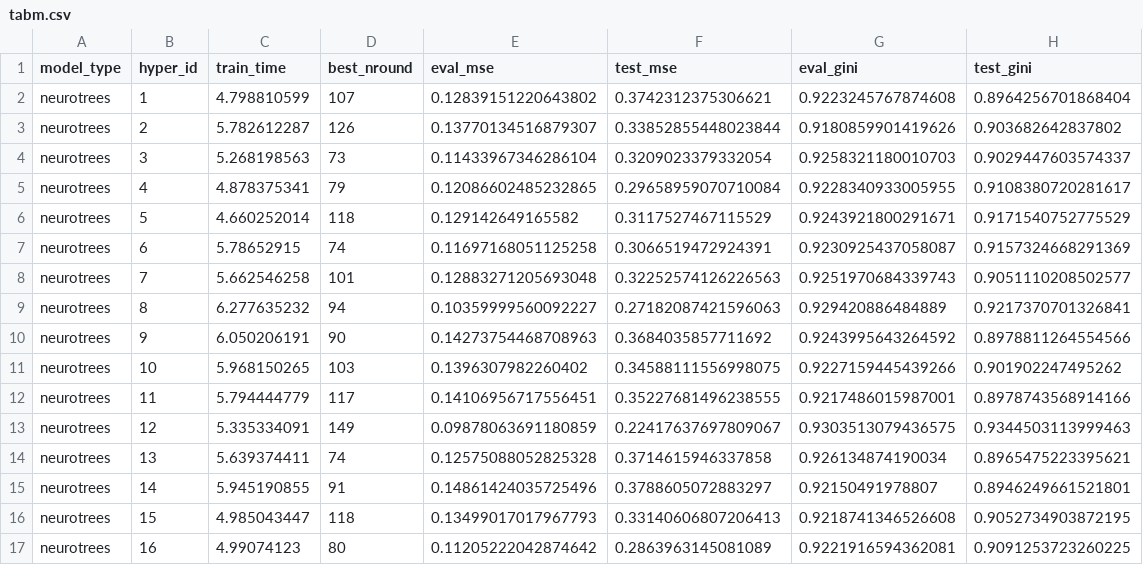
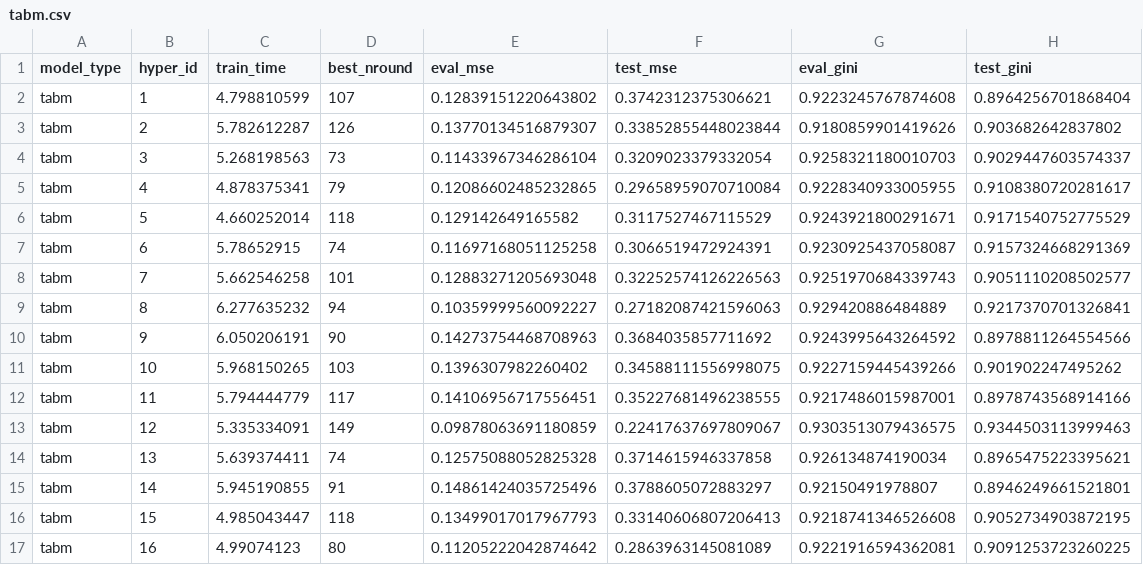
Before and after one commit to Evovest/MLBenchmarks.jl, a CSV file: results/boston/tabm.csv, drawn as a sheet.

```diff
--- a/results/boston/tabm.csv
+++ b/results/boston/tabm.csv
@@ -1,17 +1,17 @@
 model_type,hyper_id,train_time,best_nround,eval_mse,test_mse,eval_gini,test_gini
-neurotrees,1,4.798810599,107,0.12839151220643802,0.3742312375306621,0.9223245767874608,0.8964256701868404
-neurotrees,2,5.782612287,126,0.13770134516879307,0.33852855448023844,0.9180859901419626,0.903682642837802
-neurotrees,3,5.268198563,73,0.11433967346286104,0.3209023379332054,0.9258321180010703,0.9029447603574337
-neurotrees,4,4.878375341,79,0.12086602485232865,0.29658959070710084,0.9228340933005955,0.9108380720281617
-neurotrees,5,4.660252014,118,0.129142649165582,0.3117527467115529,0.9243921800291671,0.9171540752775529
-neurotrees,6,5.78652915,74,0.11697168051125258,0.3066519472924391,0.9230925437058087,0.9157324668291369
-neurotrees,7,5.662546258,101,0.12883271205693048,0.32252574126226563,0.9251970684339743,0.9051110208502577
-neurotrees,8,6.277635232,94,0.10359999560092227,0.27182087421596063,0.929420886484889,0.9217370701326841
-neurotrees,9,6.050206191,90,0.14273754468708963,0.3684035857711692,0.9243995643264592,0.8978811264554566
-neurotrees,10,5.968150265,103,0.1396307982260402,0.34588111556998075,0.9227159445439266,0.901902247495262
-neurotrees,11,5.794444779,117,0.14106956717556451,0.35227681496238555,0.9217486015987001,0.8978743568914166
-neurotrees,12,5.335334091,149,0.09878063691180859,0.22417637697809067,0.9303513079436575,0.9344503113999463
-neurotrees,13,5.639374411,74,0.12575088052825328,0.3714615946337858,0.926134874190034,0.8965475223395621
-neurotrees,14,5.945190855,91,0.14861424035725496,0.3788605072883297,0.92150491978807,0.8946249661521801
-neurotrees,15,4.985043447,118,0.13499017017967793,0.33140606807206413,0.9218741346526608,0.9052734903872195
-neurotrees,16,4.99074123,80,0.11205222042874642,0.2863963145081089,0.9221916594362081,0.9091253723260225
+tabm,1,4.798810599,107,0.12839151220643802,0.3742312375306621,0.9223245767874608,0.8964256701868404
+tabm,2,5.782612287,126,0.13770134516879307,0.33852855448023844,0.9180859901419626,0.903682642837802
+tabm,3,5.268198563,73,0.11433967346286104,0.3209023379332054,0.9258321180010703,0.9029447603574337
+tabm,4,4.878375341,79,0.12086602485232865,0.29658959070710084,0.9228340933005955,0.9108380720281617
+tabm,5,4.660252014,118,0.129142649165582,0.3117527467115529,0.9243921800291671,0.9171540752775529
+tabm,6,5.78652915,74,0.11697168051125258,0.3066519472924391,0.9230925437058087,0.9157324668291369
+tabm,7,5.662546258,101,0.12883271205693048,0.32252574126226563,0.9251970684339743,0.9051110208502577
+tabm,8,6.277635232,94,0.10359999560092227,0.27182087421596063,0.929420886484889,0.9217370701326841
+tabm,9,6.050206191,90,0.14273754468708963,0.3684035857711692,0.9243995643264592,0.8978811264554566
+tabm,10,5.968150265,103,0.1396307982260402,0.34588111556998075,0.9227159445439266,0.901902247495262
+tabm,11,5.794444779,117,0.14106956717556451,0.35227681496238555,0.9217486015987001,0.8978743568914166
+tabm,12,5.335334091,149,0.09878063691180859,0.22417637697809067,0.9303513079436575,0.9344503113999463
+tabm,13,5.639374411,74,0.12575088052825328,0.3714615946337858,0.926134874190034,0.8965475223395621
+tabm,14,5.945190855,91,0.14861424035725496,0.3788605072883297,0.92150491978807,0.8946249661521801
+tabm,15,4.985043447,118,0.13499017017967793,0.33140606807206413,0.9218741346526608,0.9052734903872195
+tabm,16,4.99074123,80,0.11205222042874642,0.2863963145081089,0.9221916594362081,0.9091253723260225
```
Also changed, not shown: results/higgs_1M/tabm.csv, results/microsoft/tabm.csv, 4 other files.
